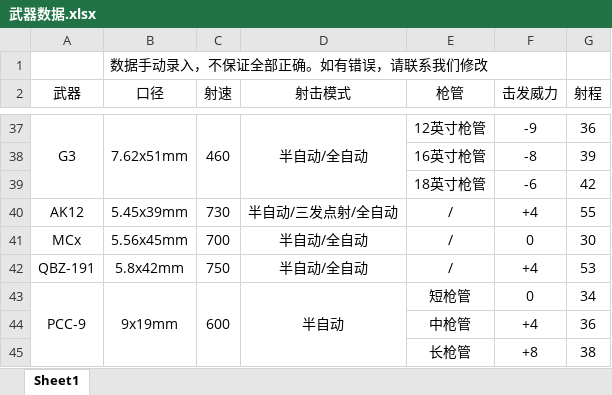
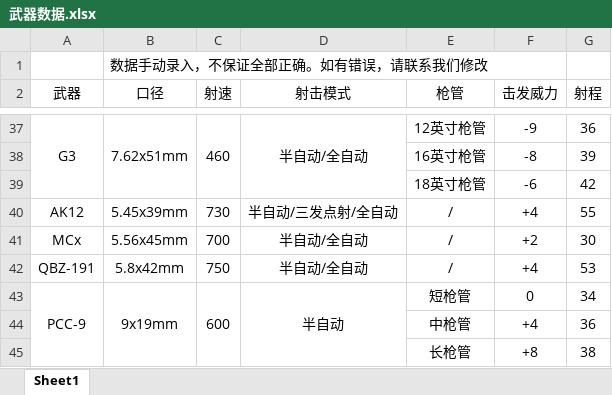
Before and after one commit to StarryNightSquad/Arena-Breakout, an Excel workbook: 测试程序/武器数据.xlsx, sheet Sheet1, drawn as a sheet; only a part is shown, gaps mark what is left out; values as stored, in another font and other column widths than the file's, no borders; the diff names each change by its address in the sheet, - before the commit and + after, or states it on an @@ line.

Commit message:
Add files via upload

```diff
--- a/测试程序/武器数据.xlsx (sheet Sheet1)
+++ b/测试程序/武器数据.xlsx (sheet Sheet1)
-F41 (击发威力): 0
+F41 (击发威力): +2
```
